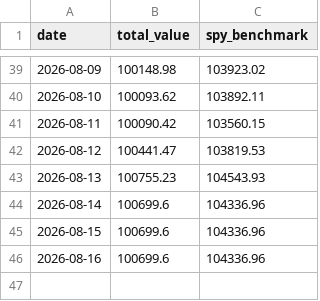
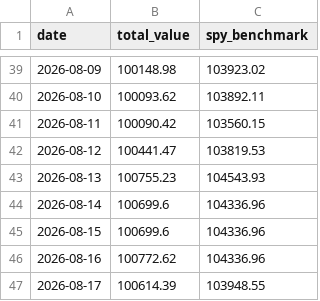
Before and after one commit to tydbyts-tom/jack-the-honest-investor, a CSV file: data/equity-curve.csv, drawn as a sheet; only a part is shown, gaps mark what is left out.

```diff
--- a/data/equity-curve.csv
+++ b/data/equity-curve.csv
@@ -45,2 +45,3 @@ date,total_value,spy_benchmark
 2026-08-15,100699.6,104336.96
-2026-08-16,100699.6,104336.96
+2026-08-16,100772.62,104336.96
+2026-08-17,100614.39,103948.55
```
Also changed, not shown: data/predictions.csv, data/trades.csv, 5 other files.
